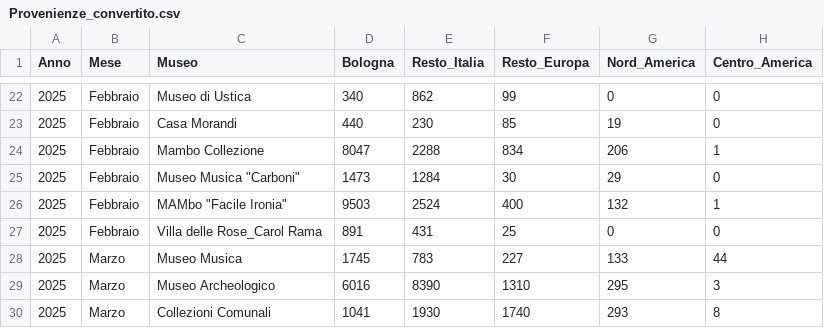
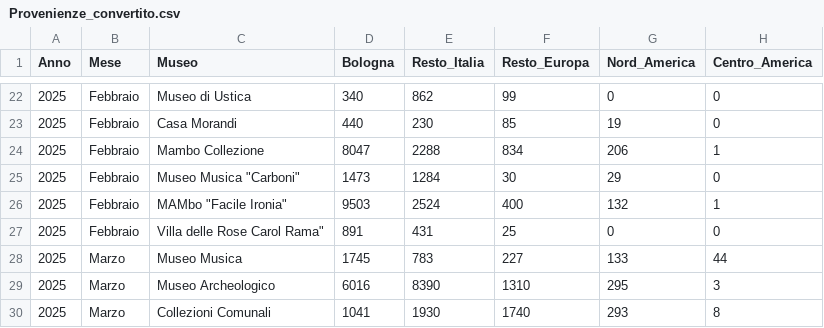
Before and after one commit to Lucab73/Dashboard-Musei, a CSV file: Provenienze_convertito.csv, drawn as a sheet; only a part is shown, gaps mark what is left out; the diff names each change by its address in the sheet, - before the commit and + after, or states it on an @@ line.

Commit message:
Update Provenienze_convertito.csv

```diff
--- a/Provenienze_convertito.csv
+++ b/Provenienze_convertito.csv
-C27 (Museo): Villa delle Rose_Carol Rama
+C27 (Museo): Villa delle Rose Carol Rama"
```
